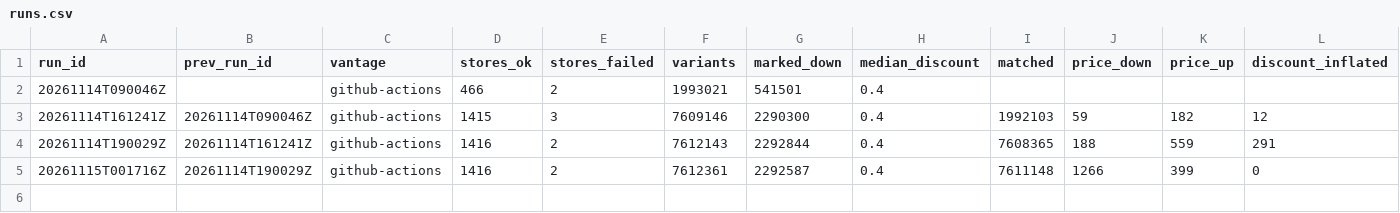
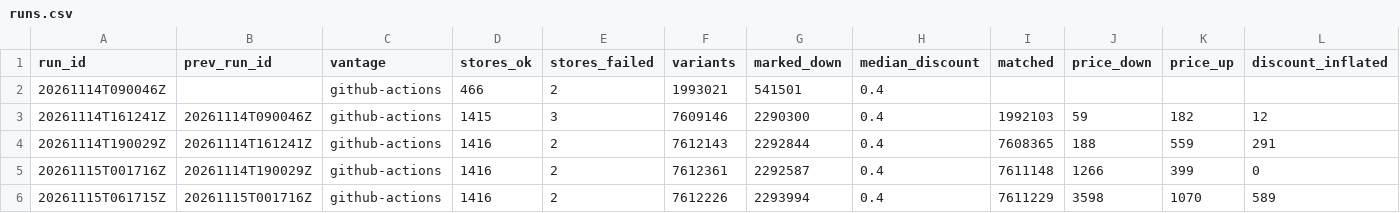
Before and after one commit to muaz-32/black-friday-price-audit, a CSV file: summary/runs.csv, drawn as a sheet; the diff names each change by its address in the sheet, - before the commit and + after, or states it on an @@ line.

```diff
--- a/summary/runs.csv
+++ b/summary/runs.csv
+row 6: 20261115T061715Z | 20261115T001716Z | github-actions | 1416 | 2 | 7612226 | 2293994 | 0.4 | 7611229 | 3598 | 1070 | 589
```
Also changed, not shown: 2 other files.
